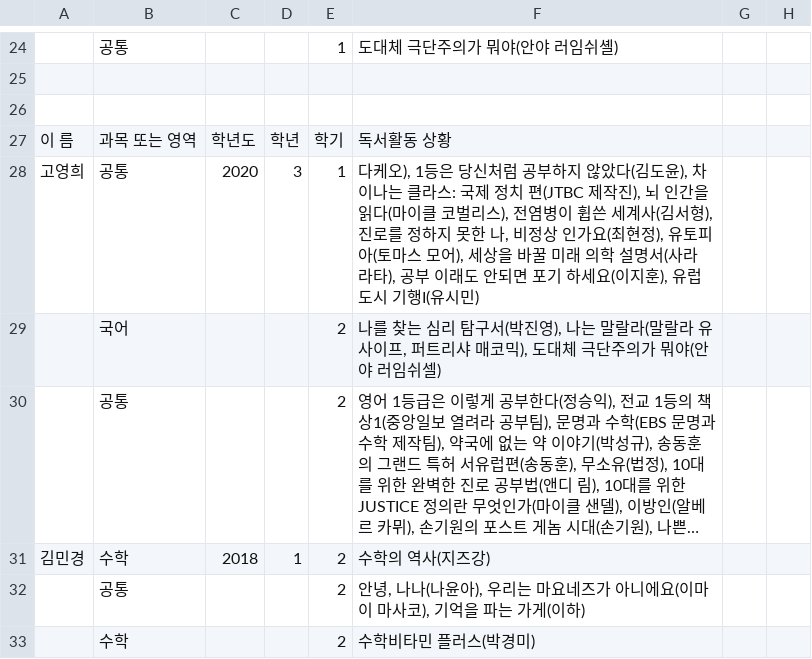
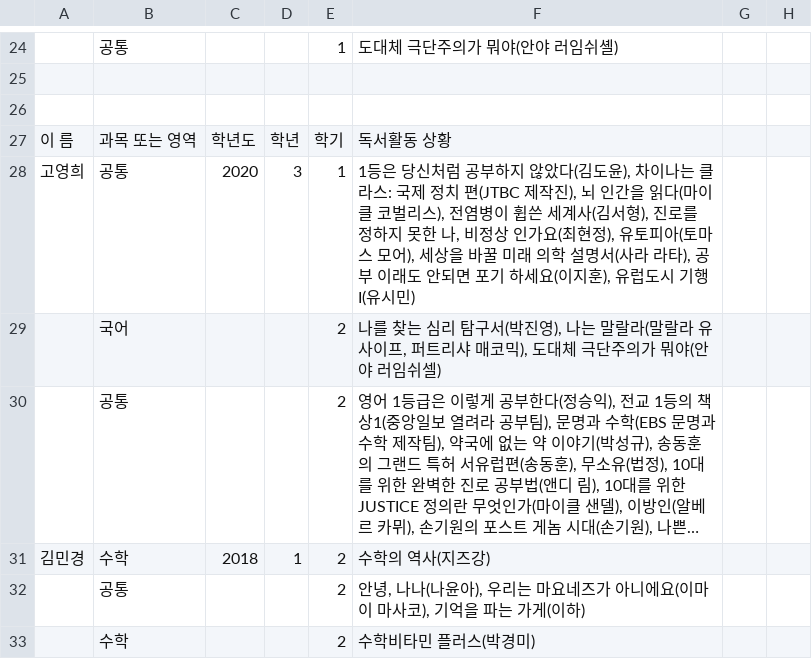
Before and after one commit to poohoney0630/RPA, a CSV file: data/book_recording_sample.csv, drawn as a sheet; only a part is shown, gaps mark what is left out; long unchanged cells end in …; the diff names each change by its address in the sheet, - before the commit and + after, or states it on an @@ line.

```diff
--- a/data/book_recording_sample.csv
+++ b/data/book_recording_sample.csv
-F28: 다케오), 1등은…
+F28: 1등은…
```
Also changed, not shown: 3 other files.
